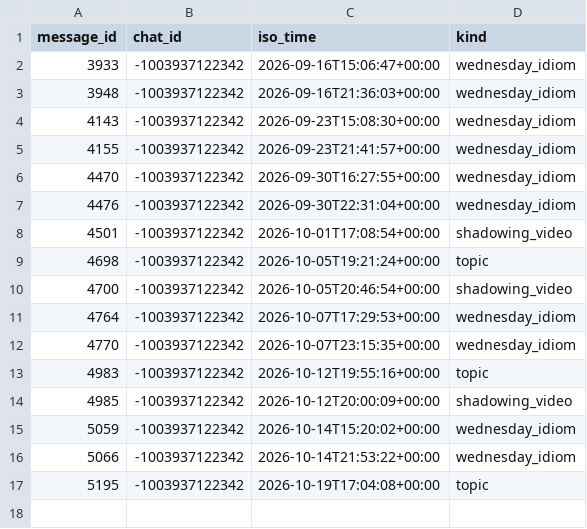
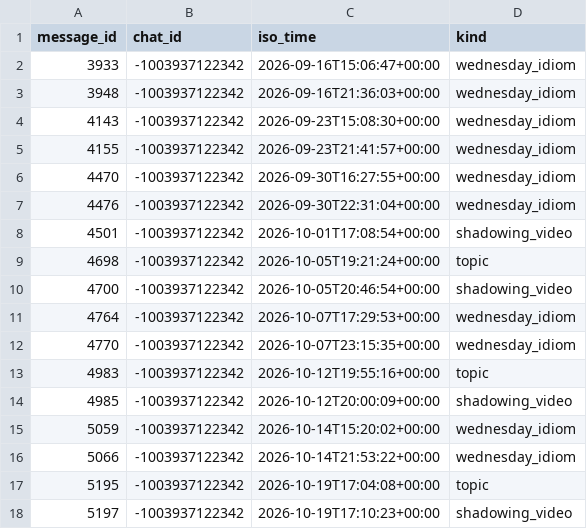
Before and after one commit to Mehinewe/weekly-topic-t, a CSV file: topic_posts.csv, drawn as a sheet; the diff names each change by its address in the sheet, - before the commit and + after, or states it on an @@ line.

```diff
--- a/topic_posts.csv
+++ b/topic_posts.csv
+row 18: 5197 | -1003937122342 | 2026-10-19T17:10:23+00:00 | shadowing_video
```
Also changed, not shown: 1 other file.
